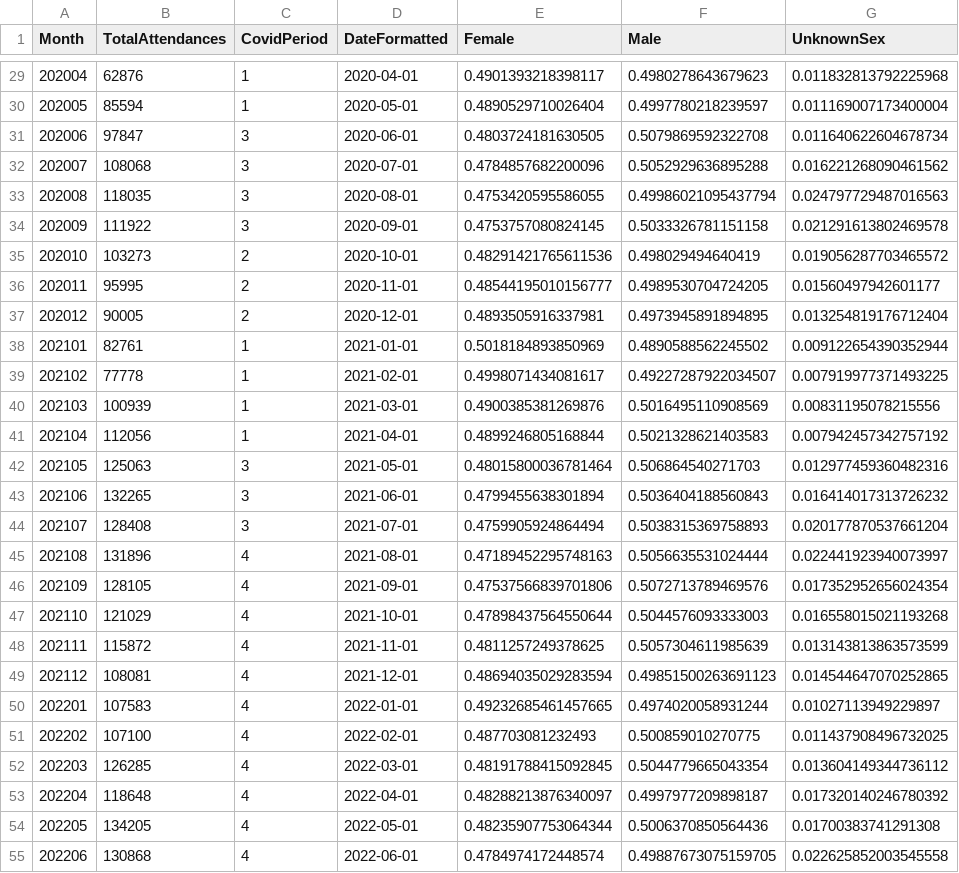
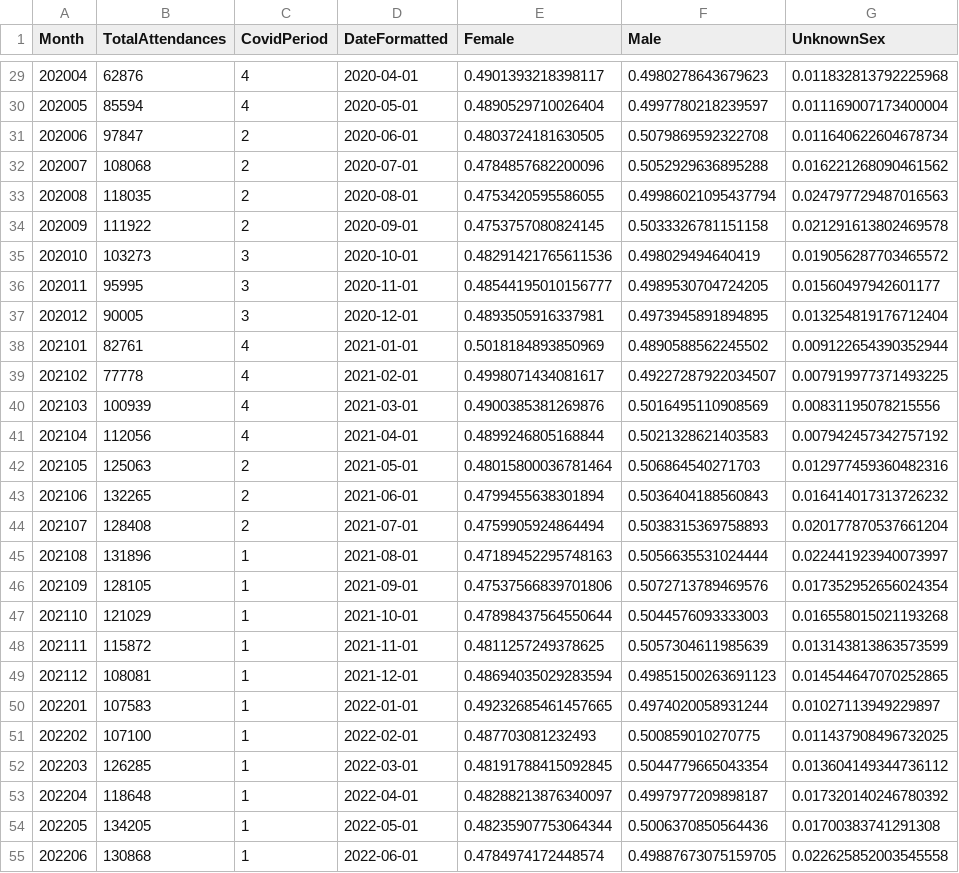
Before and after one commit to chrisoldnall/Usher_AandE_Masters, a CSV file: data/ProcessedData/AE_Prop_Pivot_GLM_Data.csv, drawn as a sheet; only a part is shown, gaps mark what is left out; the diff covers the shown part only; the diff names each change by its address in the sheet, - before the commit and + after, or states it on an @@ line.

```diff
--- a/data/ProcessedData/AE_Prop_Pivot_GLM_Data.csv
+++ b/data/ProcessedData/AE_Prop_Pivot_GLM_Data.csv
-C29:C30 (CovidPeriod): 1
+C29:C30 (CovidPeriod): 4
-C31:C34 (CovidPeriod): 3
+C31:C34 (CovidPeriod): 2
-C35:C37 (CovidPeriod): 2
+C35:C37 (CovidPeriod): 3
-C38:C41 (CovidPeriod): 1
+C38:C41 (CovidPeriod): 4
-C42:C44 (CovidPeriod): 3
+C42:C44 (CovidPeriod): 2
-C45:C55 (CovidPeriod): 4
+C45:C55 (CovidPeriod): 1
```
Also changed, not shown: 33 edited cells elsewhere in this file, data/ProcessedData/AE_Prop_Time_Pivot_GLM_Data.csv, 15 other files.
